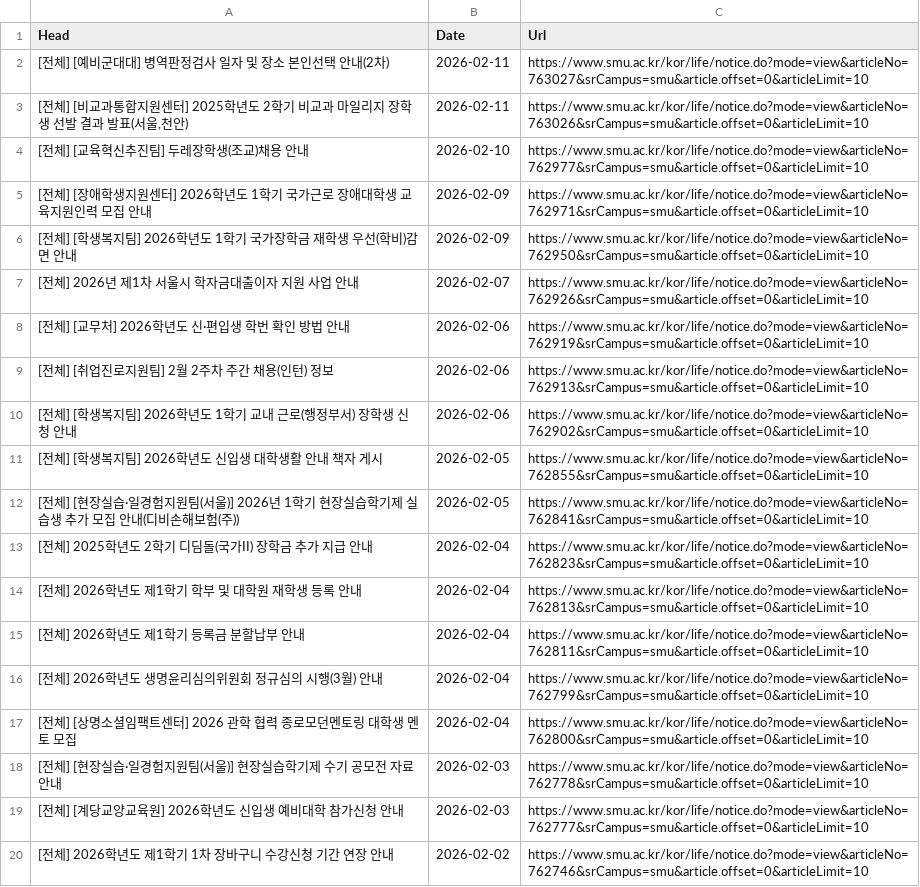
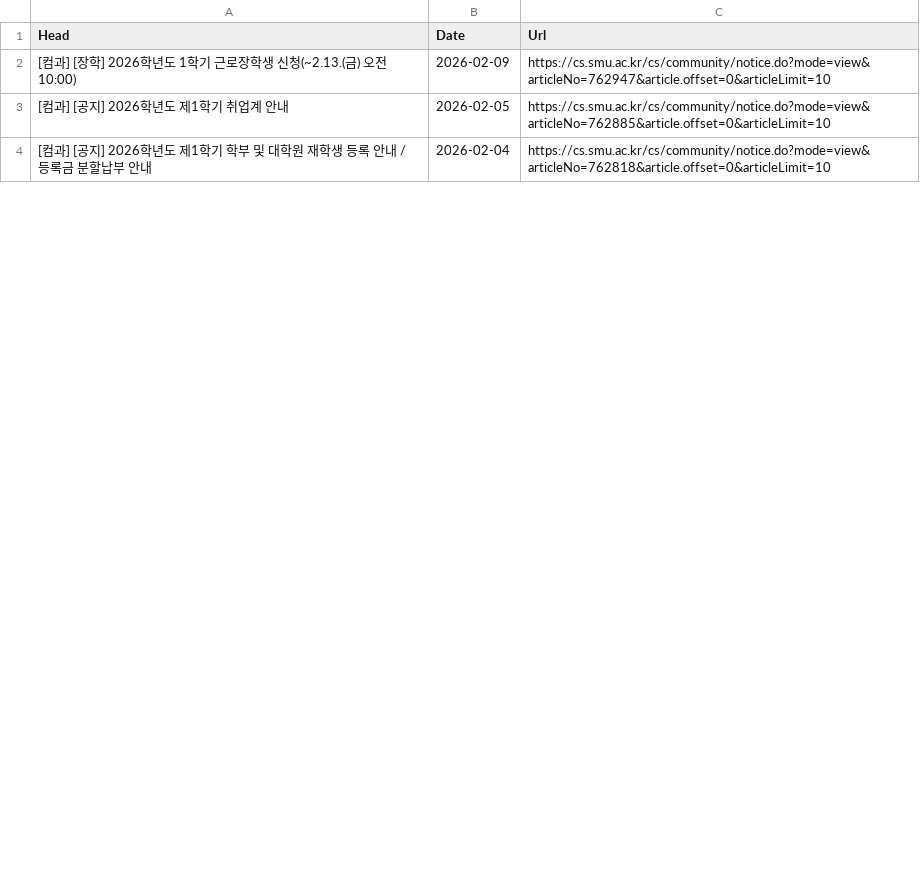
Before and after one commit to sondg921/SMU_Notice, a CSV file: notice.csv, drawn as a sheet; only a part is shown; removed rows and columns are numbered as before the commit, all else as after; the diff covers the shown part only; the diff names each change by its address in the sheet, - before the commit and + after, or states it on an @@ line.

```diff
--- a/notice.csv
+++ b/notice.csv
-row 2: [전체] [예비군대대] 병역판정검사 일자 및 장소 본인선택 안내(2차) | 2026-02-11 | https://www.smu.ac.kr/kor/life/notice.do?mode=view&articleNo=763027&srCampus=smu&article.offset=0&articleLimit=10
-row 3: [전체] [비교과통합지원센터] 2025학년도 2학기 비교과 마일리지 장학생 선발 결과 발표(서울,천안) | 2026-02-11 | https://www.smu.ac.kr/kor/life/notice.do?mode=view&articleNo=763026&srCampus=smu&article.offset=0&articleLimit=10
-row 4: [전체] [교육혁신추진팀] 두레장학생(조교)채용 안내 | 2026-02-10 | https://www.smu.ac.kr/kor/life/notice.do?mode=view&articleNo=762977&srCampus=smu&article.offset=0&articleLimit=10
-row 5: [전체] [장애학생지원센터] 2026학년도 1학기 국가근로 장애대학생 교육지원인력 모집 안내 | 2026-02-09 | https://www.smu.ac.kr/kor/life/notice.do?mode=view&articleNo=762971&srCampus=smu&article.offset=0&articleLimit=10
-A2 (Head): [전체] [학생복지팀] 2026학년도 1학기 국가장학금 재학생 우선(학비)감면 안내
+A2 (Head): [컴과] [장학] 2026학년도 1학기 근로장학생 신청(~2.13.(금) 오전 10:00)
-C2 (Url): https://www.smu.ac.kr/kor/life/notice.do?mode=view&articleNo=762950&srCampus=smu&article.offset=0&articleLimit=10
+C2 (Url): https://cs.smu.ac.kr/cs/community/notice.do?mode=view&articleNo=762947&article.offset=0&articleLimit=10
-row 7: [전체] 2026년 제1차 서울시 학자금대출이자 지원 사업 안내 | 2026-02-07 | https://www.smu.ac.kr/kor/life/notice.do?mode=view&articleNo=762926&srCampus=smu&article.offset=0&articleLimit=10
-row 8: [전체] [교무처] 2026학년도 신·편입생 학번 확인 방법 안내 | 2026-02-06 | https://www.smu.ac.kr/kor/life/notice.do?mode=view&articleNo=762919&srCampus=smu&article.offset=0&articleLimit=10
-row 9: [전체] [취업진로지원팀] 2월 2주차 주간 채용(인턴) 정보 | 2026-02-06 | https://www.smu.ac.kr/kor/life/notice.do?mode=view&articleNo=762913&srCampus=smu&article.offset=0&articleLimit=10
-row 10: [전체] [학생복지팀] 2026학년도 1학기 교내 근로(행정부서) 장학생 신청 안내 | 2026-02-06 | https://www.smu.ac.kr/kor/life/notice.do?mode=view&articleNo=762902&srCampus=smu&article.offset=0&articleLimit=10
-A3 (Head): [전체] [학생복지팀] 2026학년도 신입생 대학생활 안내 책자 게시
+A3 (Head): [컴과] [공지] 2026학년도 제1학기 취업계 안내
-C3 (Url): https://www.smu.ac.kr/kor/life/notice.do?mode=view&articleNo=762855&srCampus=smu&article.offset=0&articleLimit=10
+C3 (Url): https://cs.smu.ac.kr/cs/community/notice.do?mode=view&articleNo=762885&article.offset=0&articleLimit=10
-row 12: [전체] [현장실습·일경험지원팀(서울)] 2026년 1학기 현장실습학기제 실습생 추가 모집 안내(디비손해보험(주)) | 2026-02-05 | https://www.smu.ac.kr/kor/life/notice.do?mode=view&articleNo=762841&srCampus=smu&article.offset=0&articleLimit=10
-row 13: [전체] 2025학년도 2학기 디딤돌(국가II) 장학금 추가 지급 안내 | 2026-02-04 | https://www.smu.ac.kr/kor/life/notice.do?mode=view&articleNo=762823&srCampus=smu&article.offset=0&articleLimit=10
-A4 (Head): [전체] 2026학년도 제1학기 학부 및 대학원 재학생 등록 안내
+A4 (Head): [컴과] [공지] 2026학년도 제1학기 학부 및 대학원 재학생 등록 안내 / 등록금 분할납부 안내
-C4 (Url): https://www.smu.ac.kr/kor/life/notice.do?mode=view&articleNo=762813&srCampus=smu&article.offset=0&articleLimit=10
+C4 (Url): https://cs.smu.ac.kr/cs/community/notice.do?mode=view&articleNo=762818&article.offset=0&articleLimit=10
-row 15: [전체] 2026학년도 제1학기 등록금 분할납부 안내 | 2026-02-04 | https://www.smu.ac.kr/kor/life/notice.do?mode=view&articleNo=762811&srCampus=smu&article.offset=0&articleLimit=10
-row 16: [전체] 2026학년도 생명윤리심의위원회 정규심의 시행(3월) 안내 | 2026-02-04 | https://www.smu.ac.kr/kor/life/notice.do?mode=view&articleNo=762799&srCampus=smu&article.offset=0&articleLimit=10
-row 17: [전체] [상명소셜임팩트센터] 2026 관학 협력 종로모던멘토링 대학생 멘토 모집 | 2026-02-04 | https://www.smu.ac.kr/kor/life/notice.do?mode=view&articleNo=762800&srCampus=smu&article.offset=0&articleLimit=10
-row 18: [전체] [현장실습·일경험지원팀(서울)] 현장실습학기제 수기 공모전 자료 안내 | 2026-02-03 | https://www.smu.ac.kr/kor/life/notice.do?mode=view&articleNo=762778&srCampus=smu&article.offset=0&articleLimit=10
-row 19: [전체] [계당교양교육원] 2026학년도 신입생 예비대학 참가신청 안내 | 2026-02-03 | https://www.smu.ac.kr/kor/life/notice.do?mode=view&articleNo=762777&srCampus=smu&article.offset=0&articleLimit=10
-row 20: [전체] 2026학년도 제1학기 1차 장바구니 수강신청 기간 연장 안내 | 2026-02-02 | https://www.smu.ac.kr/kor/life/notice.do?mode=view&articleNo=762746&srCampus=smu&article.offset=0&articleLimit=10
```
Also changed, not shown: 13 added rows, 6 removed rows and 2 edited cells elsewhere in this file, 1 other file.
